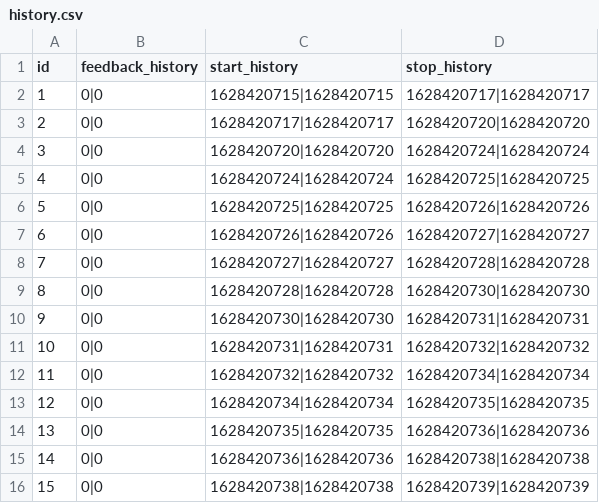
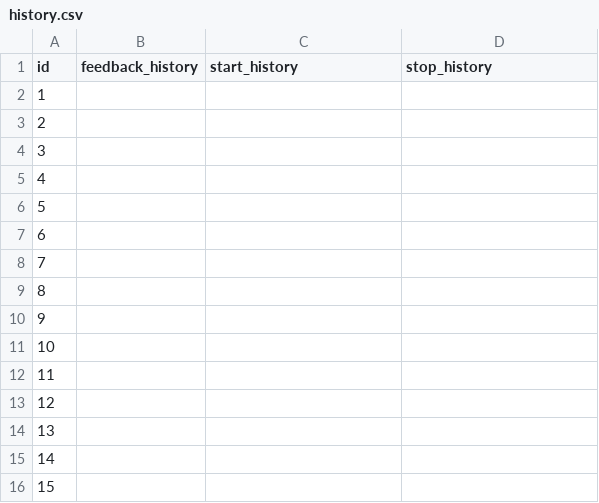
Before and after one commit to jim108dev/pebble-flashcards, a CSV file: data/history.csv, drawn as a sheet; only a part is shown; the diff covers the shown part only.

Commit message:
history

```diff
--- a/data/history.csv
+++ b/data/history.csv
@@ -1,16 +1,16 @@
 id;feedback_history;start_history;stop_history
-1;0|0;1628420715|1628420715;1628420717|1628420717
-2;0|0;1628420717|1628420717;1628420720|1628420720
-3;0|0;1628420720|1628420720;1628420724|1628420724
-4;0|0;1628420724|1628420724;1628420725|1628420725
-5;0|0;1628420725|1628420725;1628420726|1628420726
-6;0|0;1628420726|1628420726;1628420727|1628420727
-7;0|0;1628420727|1628420727;1628420728|1628420728
-8;0|0;1628420728|1628420728;1628420730|1628420730
-9;0|0;1628420730|1628420730;1628420731|1628420731
-10;0|0;1628420731|1628420731;1628420732|1628420732
-11;0|0;1628420732|1628420732;1628420734|1628420734
-12;0|0;1628420734|1628420734;1628420735|1628420735
-13;0|0;1628420735|1628420735;1628420736|1628420736
-14;0|0;1628420736|1628420736;1628420738|1628420738
-15;0|0;1628420738|1628420738;1628420739|1628420739
+1;;;
+2;;;
+3;;;
+4;;;
+5;;;
+6;;;
+7;;;
+8;;;
+9;;;
+10;;;
+11;;;
+12;;;
+13;;;
+14;;;
+15;;;
```
Also changed, not shown: 15 edited cells elsewhere in this file, 3 other files.
